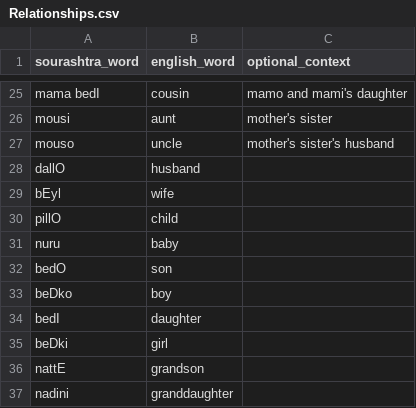
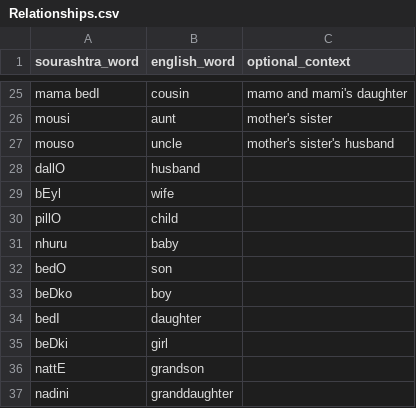
Before and after one commit to pepe454/joman-dictionary, a CSV file: words/Relationships.csv, drawn as a sheet; only a part is shown, gaps mark what is left out.

```diff
--- a/words/Relationships.csv
+++ b/words/Relationships.csv
@@ -30,3 +30,3 @@ bEyl,wife,
 pillO,child,
-nuru,baby,
+nhuru,baby,
 bedO,son,
```
Also changed, not shown: words/Time.csv, words/Verbs.csv, 7 other files.
